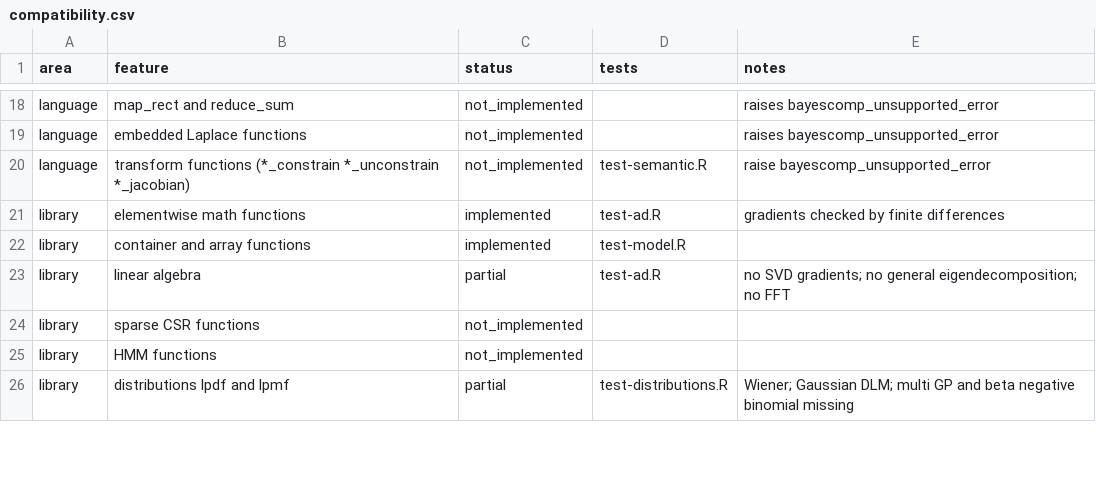
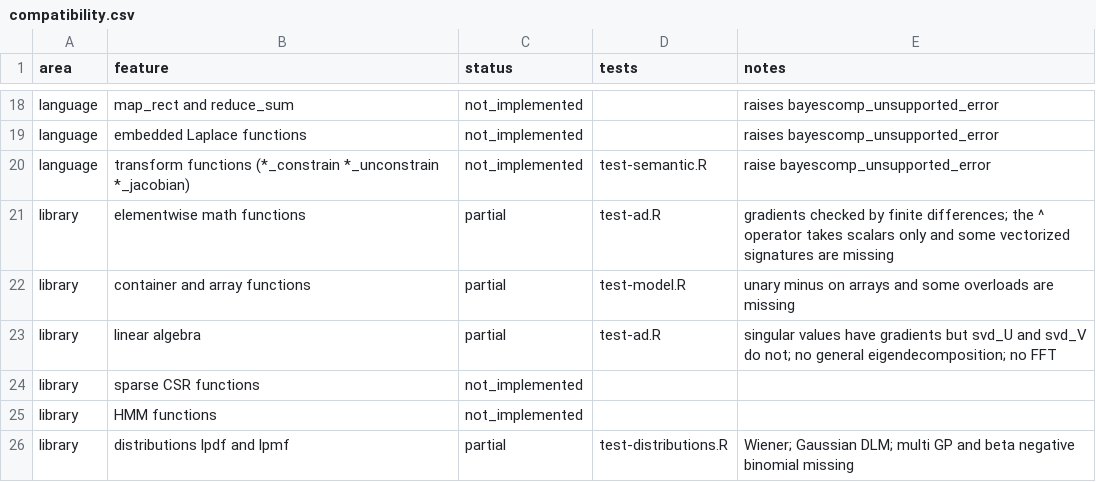
Before and after one commit to adamrsophie/bayescompR, a CSV file: inst/compatibility.csv, drawn as a sheet; only a part is shown, gaps mark what is left out.

Commit message:
Match Stan on large precision negative binomials, NaN, ^ and unary minus
- neg_binomial_2 and neg_binomial_2_log stay accurate as phi grows, with a
  phi gradient that does not vanish
- lchoose with real arguments no longer rounds k
- NaN comparisons follow IEEE rules; fmin and fmax ignore a NaN argument
- the tape skips zero adjoints, so 0 * Inf partials no longer give NaN
- ^ is elementwise like .^, and unary minus works on arrays
- ODE solvers, reduce_sum and other higher order functions raise the
  documented unsupported error
- README and the compatibility matrix state the library coverage exactly

```diff
--- a/inst/compatibility.csv
+++ b/inst/compatibility.csv
@@ -20,5 +20,5 @@ language,embedded Laplace functions,not_implemented,,raises bayescomp_unsupporte
 language,transform functions (*_constrain *_unconstrain *_jacobian),not_implemented,test-semantic.R,raise bayescomp_unsupported_error
-library,elementwise math functions,implemented,test-ad.R,gradients checked by finite differences
-library,container and array functions,implemented,test-model.R,
-library,linear algebra,partial,test-ad.R,no SVD gradients; no general eigendecomposition; no FFT
+library,elementwise math functions,partial,test-ad.R,gradients checked by finite differences; the ^ operator takes scalars only and some vectorized signatures are missing
+library,container and array functions,partial,test-model.R,unary minus on arrays and some overloads are missing
+library,linear algebra,partial,test-ad.R,singular values have gradients but svd_U and svd_V do not; no general eigendecomposition; no FFT
 library,sparse CSR functions,not_implemented,,
```
Also changed, not shown: 6 other files.
